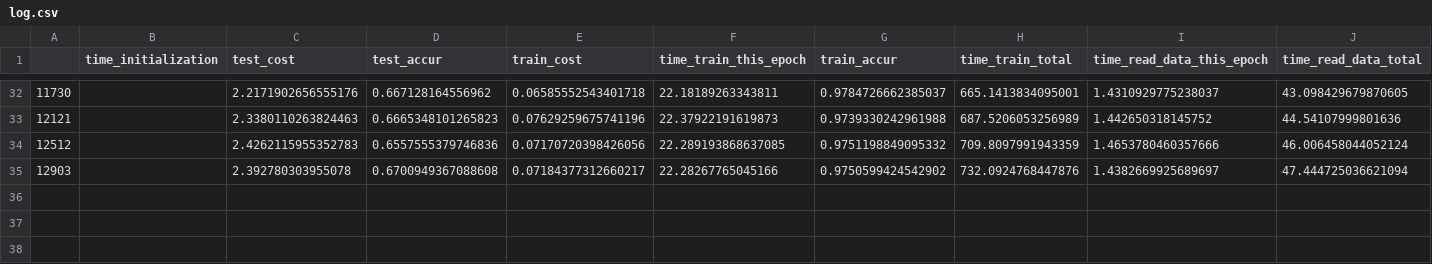
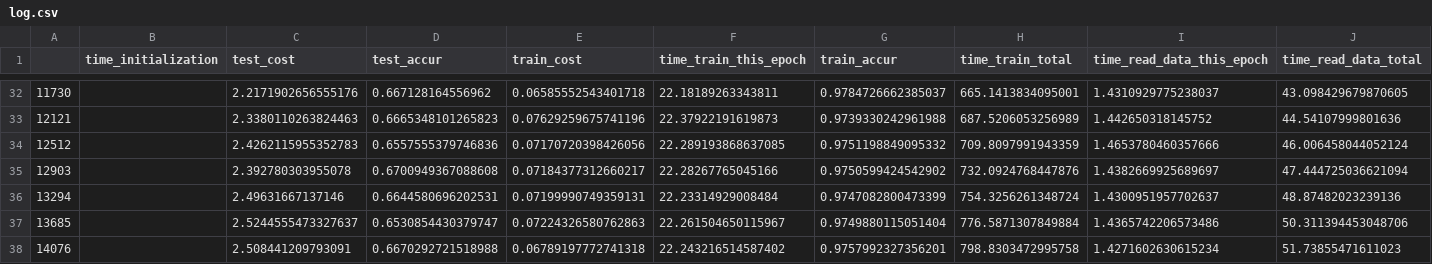
Before and after one commit to lukemetz/MLFun, a CSV file: updates/280890/log.csv, drawn as a sheet; only a part is shown, gaps mark what is left out; the diff names each change by its address in the sheet, - before the commit and + after, or states it on an @@ line.

Commit message:
36

```diff
--- a/updates/280890/log.csv
+++ b/updates/280890/log.csv
+row 36: 13294 |  | 2.49631667137146 | 0.6644580696202531 | 0.07199990749359131 | 22.23314929008484 | 0.9747082800473399 | 754.3256261348724 | 1.4300951957702637 | 48.87482023239136
+row 37: 13685 |  | 2.5244555473327637 | 0.6530854430379747 | 0.07224326580762863 | 22.261504650115967 | 0.9749880115051404 | 776.5871307849884 | 1.4365742206573486 | 50.311394453048706
+row 38: 14076 |  | 2.508441209793091 | 0.6670292721518988 | 0.06789197772741318 | 22.243216514587402 | 0.9757992327356201 | 798.8303472995758 | 1.4271602630615234 | 51.73855471611023
```
